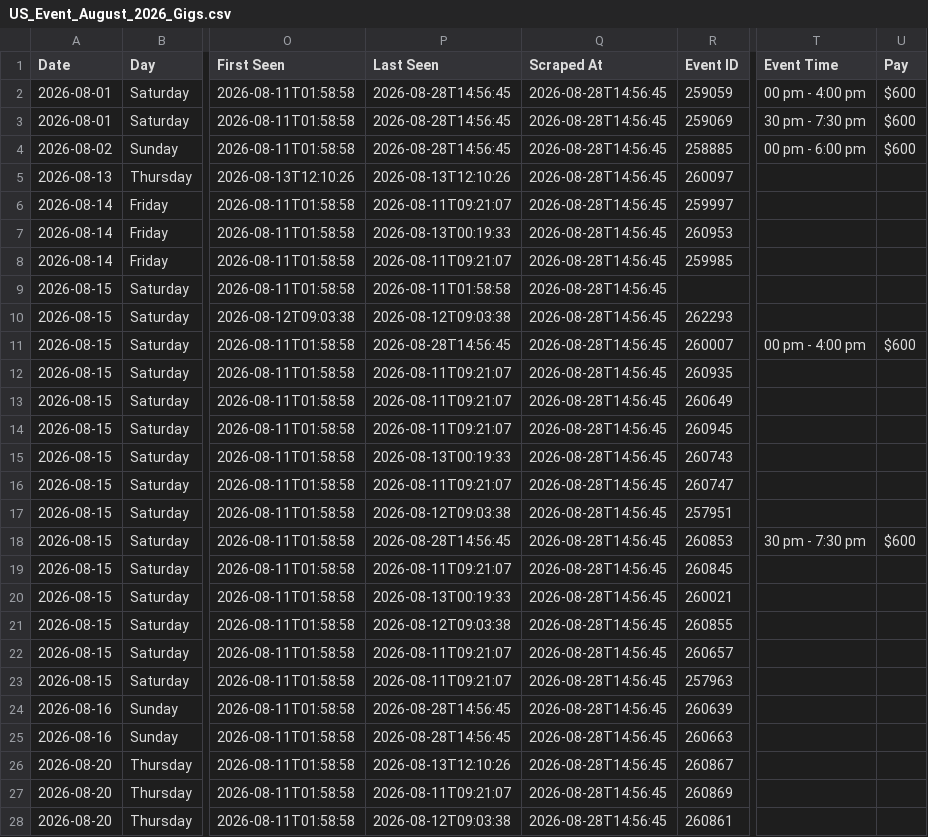
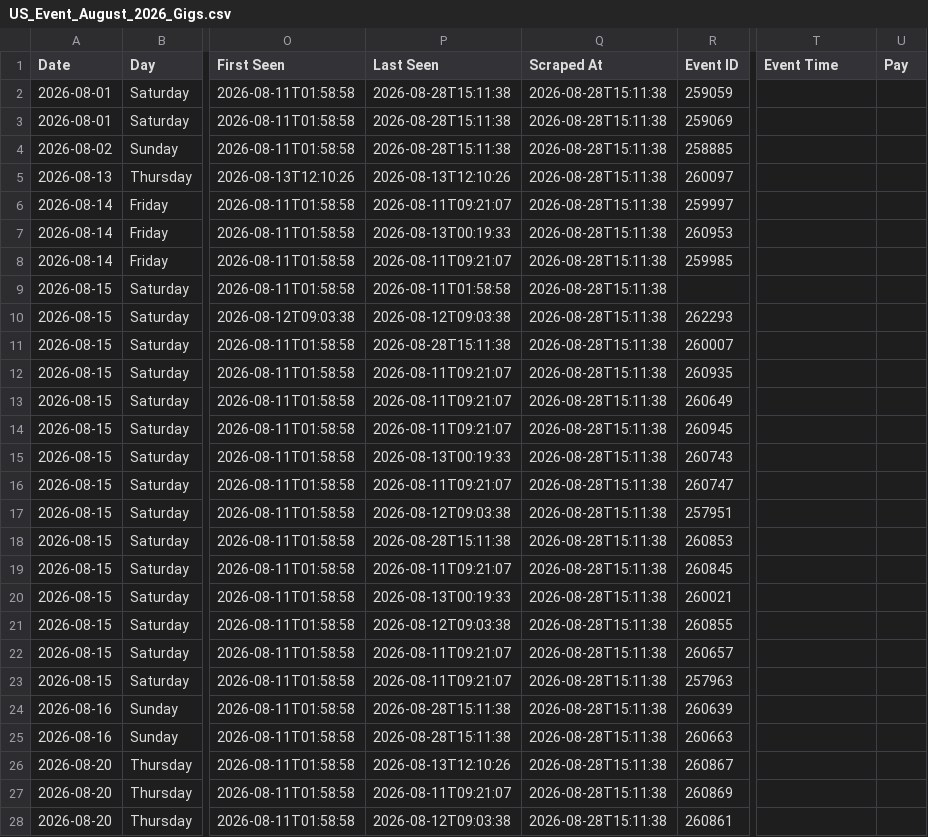
Before and after one commit to viraone/us-event-automation, a CSV file: US_Event_August_2026_Gigs.csv, drawn as a sheet; only a part is shown, gaps mark what is left out; the diff covers the shown part only; the diff names each change by its address in the sheet, - before the commit and + after, or states it on an @@ line.

```diff
--- a/US_Event_August_2026_Gigs.csv
+++ b/US_Event_August_2026_Gigs.csv
-P2:P4 (Last Seen): 2026-08-28T14:56:45
+P2:P4 (Last Seen): 2026-08-28T15:11:38
-Q2:Q28 (Scraped At): 2026-08-28T14:56:45
+Q2:Q28 (Scraped At): 2026-08-28T15:11:38
-T2 (Event Time): 00 pm - 4:00 pm
+T2 (Event Time): (empty)
-U2:U4 (Pay): $600
+U2:U4 (Pay): (empty)
-T3 (Event Time): 30 pm - 7:30 pm
+T3 (Event Time): (empty)
-T4 (Event Time): 00 pm - 6:00 pm
+T4 (Event Time): (empty)
-P11 (Last Seen): 2026-08-28T14:56:45
+P11 (Last Seen): 2026-08-28T15:11:38
-T11 (Event Time): 00 pm - 4:00 pm
+T11 (Event Time): (empty)
-U11 (Pay): $600
+U11 (Pay): (empty)
-P18 (Last Seen): 2026-08-28T14:56:45
+P18 (Last Seen): 2026-08-28T15:11:38
-T18 (Event Time): 30 pm - 7:30 pm
+T18 (Event Time): (empty)
-U18 (Pay): $600
+U18 (Pay): (empty)
-P24:P25 (Last Seen): 2026-08-28T14:56:45
+P24:P25 (Last Seen): 2026-08-28T15:11:38
```
Also changed, not shown: 42 edited cells elsewhere in this file, 4 other files.
